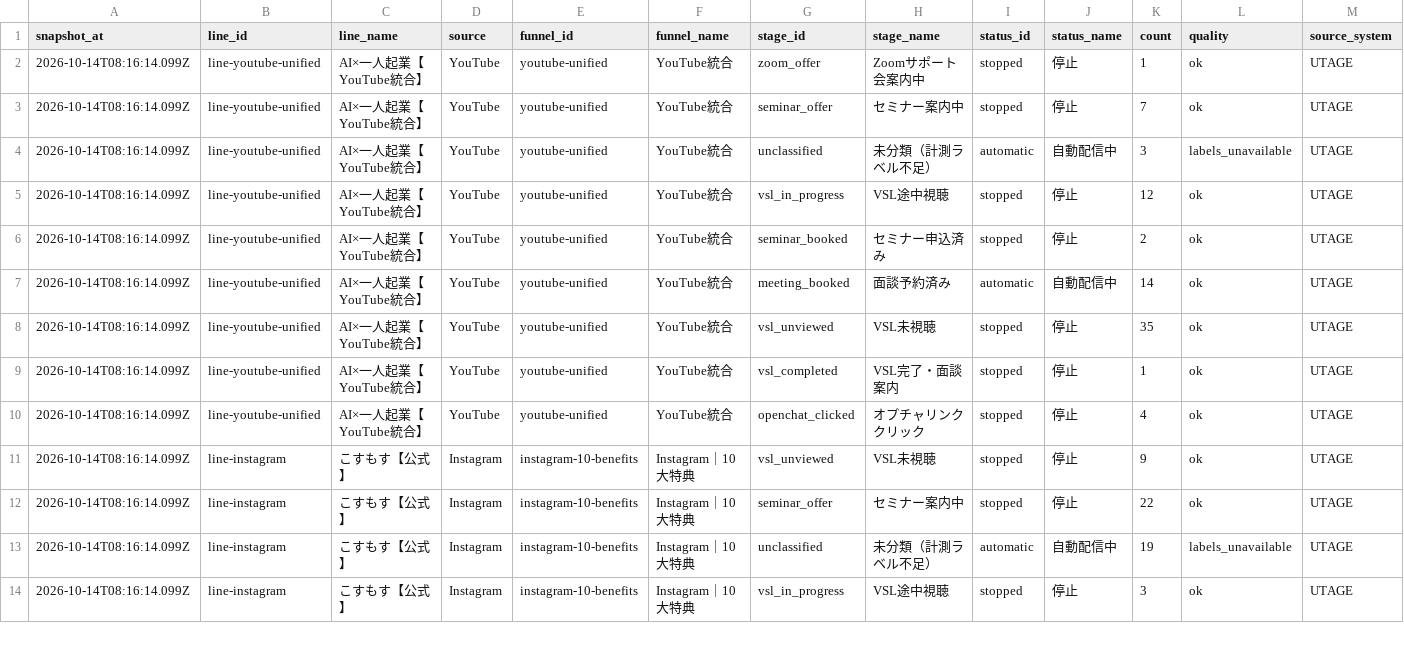
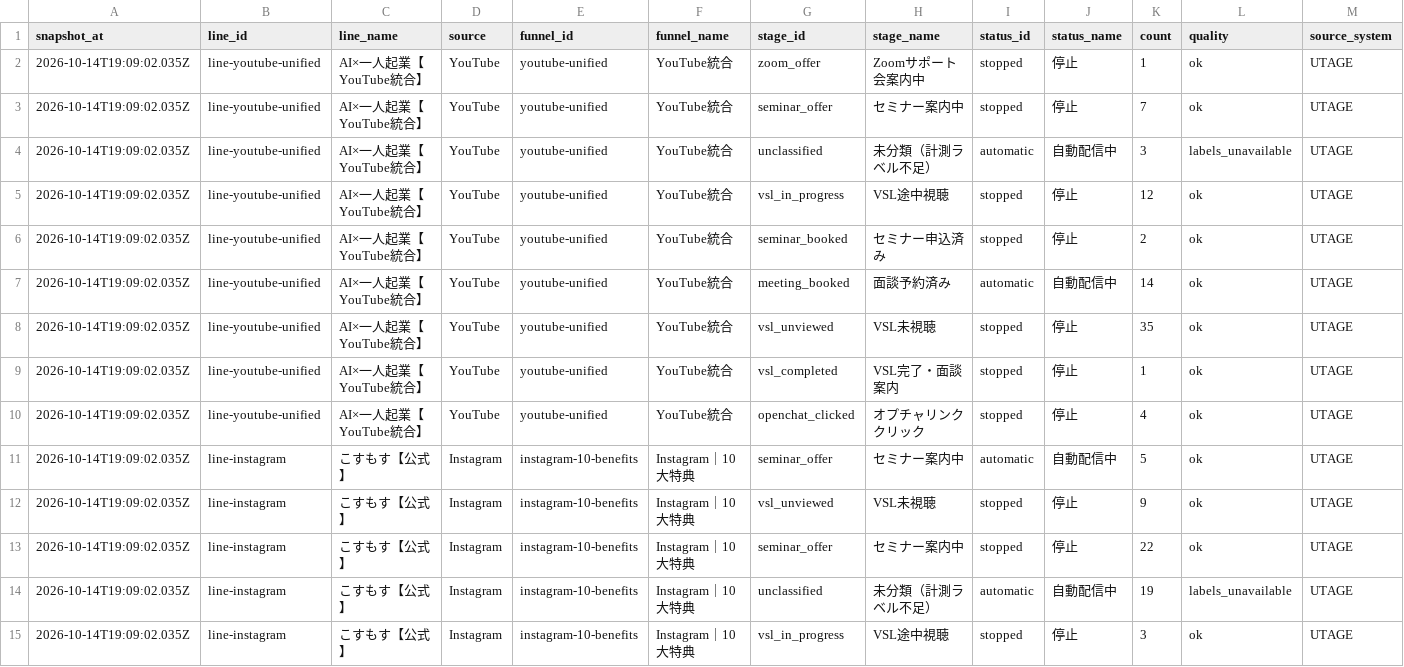
Before and after one commit to puuku0510/suya-youtube-line-dashboard, a CSV file: funnel-current.csv, drawn as a sheet; only a part is shown; the diff covers the shown part only.

```diff
--- a/funnel-current.csv
+++ b/funnel-current.csv
@@ -1,14 +1,15 @@
 snapshot_at,line_id,line_name,source,funnel_id,funnel_name,stage_id,stage_name,status_id,status_name,count,quality,source_system
-2026-10-14T08:16:14.099Z,line-youtube-unified,AI×一人起業【YouTube統合】,YouTube,youtube-unified,YouTube統合,zoom_offer,Zoomサポート会案内中,stopped,停止,1,ok,UTAGE
-2026-10-14T08:16:14.099Z,line-youtube-unified,AI×一人起業【YouTube統合】,YouTube,youtube-unified,YouTube統合,seminar_offer,セミナー案内中,stopped,停止,7,ok,UTAGE
-2026-10-14T08:16:14.099Z,line-youtube-unified,AI×一人起業【YouTube統合】,YouTube,youtube-unified,YouTube統合,unclassified,未分類（計測ラベル不足）,automatic,自動配信中,3,labels_unavailable,UTAGE
-2026-10-14T08:16:14.099Z,line-youtube-unified,AI×一人起業【YouTube統合】,YouTube,youtube-unified,YouTube統合,vsl_in_progress,VSL途中視聴,stopped,停止,12,ok,UTAGE
-2026-10-14T08:16:14.099Z,line-youtube-unified,AI×一人起業【YouTube統合】,YouTube,youtube-unified,YouTube統合,seminar_booked,セミナー申込済み,stopped,停止,2,ok,UTAGE
-2026-10-14T08:16:14.099Z,line-youtube-unified,AI×一人起業【YouTube統合】,YouTube,youtube-unified,YouTube統合,meeting_booked,面談予約済み,automatic,自動配信中,14,ok,UTAGE
-2026-10-14T08:16:14.099Z,line-youtube-unified,AI×一人起業【YouTube統合】,YouTube,youtube-unified,YouTube統合,vsl_unviewed,VSL未視聴,stopped,停止,35,ok,UTAGE
-2026-10-14T08:16:14.099Z,line-youtube-unified,AI×一人起業【YouTube統合】,YouTube,youtube-unified,YouTube統合,vsl_completed,VSL完了・面談案内,stopped,停止,1,ok,UTAGE
-2026-10-14T08:16:14.099Z,line-youtube-unified,AI×一人起業【YouTube統合】,YouTube,youtube-unified,YouTube統合,openchat_clicked,オプチャリンククリック,stopped,停止,4,ok,UTAGE
-2026-10-14T08:16:14.099Z,line-instagram,こすもす【公式】,Instagram,instagram-10-benefits,Instagram｜10大特典,vsl_unviewed,VSL未視聴,stopped,停止,9,ok,UTAGE
-2026-10-14T08:16:14.099Z,line-instagram,こすもす【公式】,Instagram,instagram-10-benefits,Instagram｜10大特典,seminar_offer,セミナー案内中,stopped,停止,22,ok,UTAGE
-2026-10-14T08:16:14.099Z,line-instagram,こすもす【公式】,Instagram,instagram-10-benefits,Instagram｜10大特典,unclassified,未分類（計測ラベル不足）,automatic,自動配信中,19,labels_unavailable,UTAGE
-2026-10-14T08:16:14.099Z,line-instagram,こすもす【公式】,Instagram,instagram-10-benefits,Instagram｜10大特典,vsl_in_progress,VSL途中視聴,stopped,停止,3,ok,UTAGE
+2026-10-14T19:09:02.035Z,line-youtube-unified,AI×一人起業【YouTube統合】,YouTube,youtube-unified,YouTube統合,zoom_offer,Zoomサポート会案内中,stopped,停止,1,ok,UTAGE
+2026-10-14T19:09:02.035Z,line-youtube-unified,AI×一人起業【YouTube統合】,YouTube,youtube-unified,YouTube統合,seminar_offer,セミナー案内中,stopped,停止,7,ok,UTAGE
+2026-10-14T19:09:02.035Z,line-youtube-unified,AI×一人起業【YouTube統合】,YouTube,youtube-unified,YouTube統合,unclassified,未分類（計測ラベル不足）,automatic,自動配信中,3,labels_unavailable,UTAGE
+2026-10-14T19:09:02.035Z,line-youtube-unified,AI×一人起業【YouTube統合】,YouTube,youtube-unified,YouTube統合,vsl_in_progress,VSL途中視聴,stopped,停止,12,ok,UTAGE
+2026-10-14T19:09:02.035Z,line-youtube-unified,AI×一人起業【YouTube統合】,YouTube,youtube-unified,YouTube統合,seminar_booked,セミナー申込済み,stopped,停止,2,ok,UTAGE
+2026-10-14T19:09:02.035Z,line-youtube-unified,AI×一人起業【YouTube統合】,YouTube,youtube-unified,YouTube統合,meeting_booked,面談予約済み,automatic,自動配信中,14,ok,UTAGE
+2026-10-14T19:09:02.035Z,line-youtube-unified,AI×一人起業【YouTube統合】,YouTube,youtube-unified,YouTube統合,vsl_unviewed,VSL未視聴,stopped,停止,35,ok,UTAGE
+2026-10-14T19:09:02.035Z,line-youtube-unified,AI×一人起業【YouTube統合】,YouTube,youtube-unified,YouTube統合,vsl_completed,VSL完了・面談案内,stopped,停止,1,ok,UTAGE
+2026-10-14T19:09:02.035Z,line-youtube-unified,AI×一人起業【YouTube統合】,YouTube,youtube-unified,YouTube統合,openchat_clicked,オプチャリンククリック,stopped,停止,4,ok,UTAGE
+2026-10-14T19:09:02.035Z,line-instagram,こすもす【公式】,Instagram,instagram-10-benefits,Instagram｜10大特典,seminar_offer,セミナー案内中,automatic,自動配信中,5,ok,UTAGE
+2026-10-14T19:09:02.035Z,line-instagram,こすもす【公式】,Instagram,instagram-10-benefits,Instagram｜10大特典,vsl_unviewed,VSL未視聴,stopped,停止,9,ok,UTAGE
+2026-10-14T19:09:02.035Z,line-instagram,こすもす【公式】,Instagram,instagram-10-benefits,Instagram｜10大特典,seminar_offer,セミナー案内中,stopped,停止,22,ok,UTAGE
+2026-10-14T19:09:02.035Z,line-instagram,こすもす【公式】,Instagram,instagram-10-benefits,Instagram｜10大特典,unclassified,未分類（計測ラベル不足）,automatic,自動配信中,19,labels_unavailable,UTAGE
+2026-10-14T19:09:02.035Z,line-instagram,こすもす【公式】,Instagram,instagram-10-benefits,Instagram｜10大特典,vsl_in_progress,VSL途中視聴,stopped,停止,3,ok,UTAGE
```
Also changed, not shown: 1 added row, 1 removed row and 26 edited cells elsewhere in this file, funnel-cohort.csv, funnel-sync-health.csv, 1 other file.
